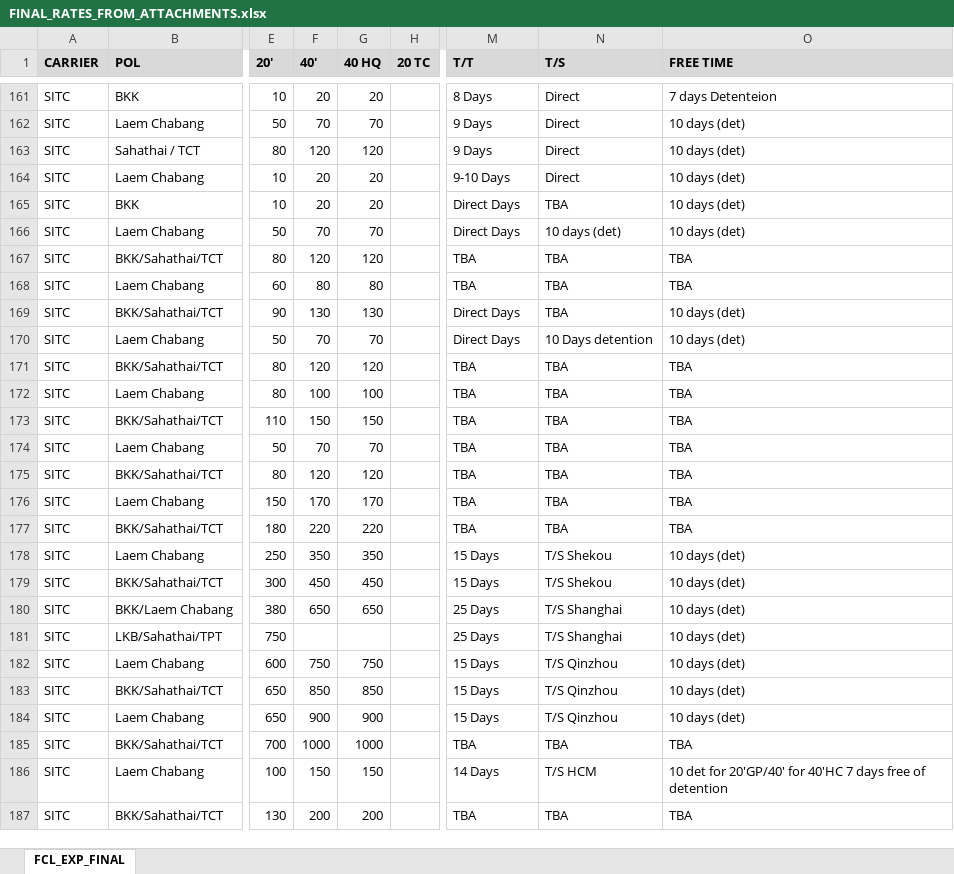
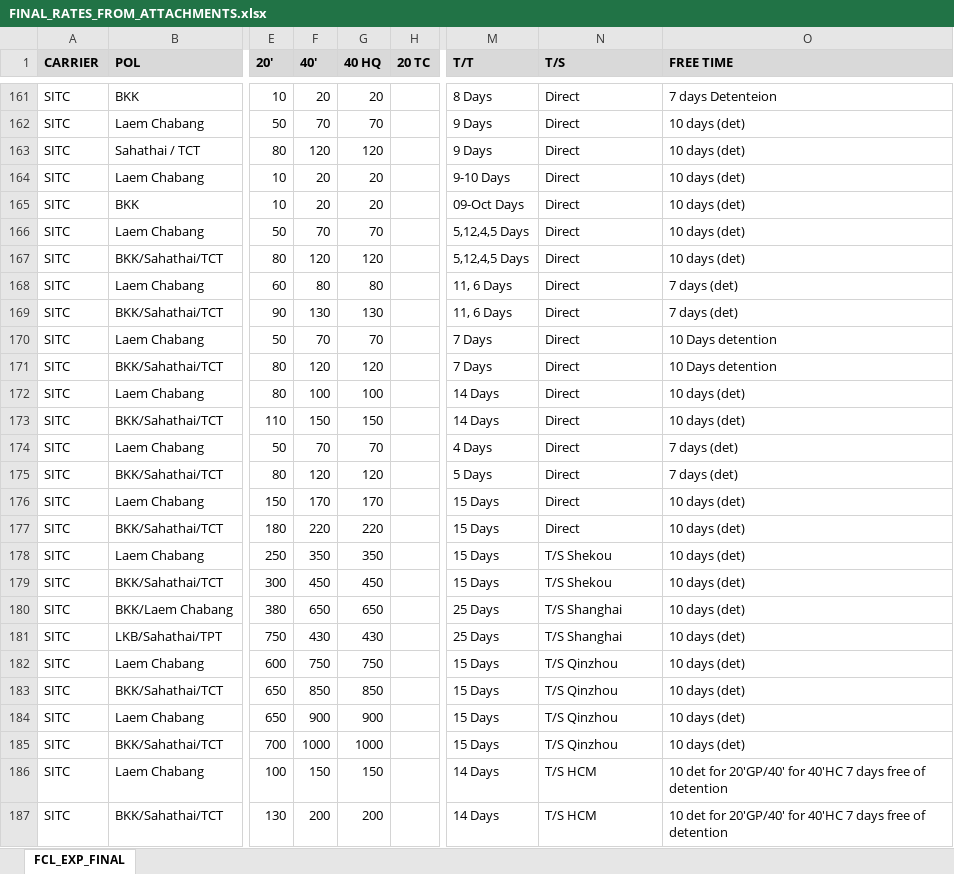
Before and after one commit to champkris/rate_automation, an Excel workbook: docs/output/FINAL_RATES_FROM_ATTACHMENTS.xlsx, sheet FCL_EXP_FINAL, drawn as a sheet; only a part is shown, gaps mark what is left out; values as stored, in another font and other column widths than the file's, no borders; the diff covers the shown part only; the diff names each change by its address in the sheet, - before the commit and + after, or states it on an @@ line.

```diff
--- a/docs/output/FINAL_RATES_FROM_ATTACHMENTS.xlsx (sheet FCL_EXP_FINAL)
+++ b/docs/output/FINAL_RATES_FROM_ATTACHMENTS.xlsx (sheet FCL_EXP_FINAL)
-M165 (T/T): Direct Days
+M165 (T/T): 09-Oct Days
-N165 (T/S): TBA
+N165 (T/S): Direct
-M166 (T/T): Direct Days
+M166 (T/T): 5,12,4,5 Days
-N166 (T/S): 10 days (det)
+N166 (T/S): Direct
-M167 (T/T): TBA
+M167 (T/T): 5,12,4,5 Days
-N167:N169 (T/S): TBA
+N167:N169 (T/S): Direct
-O167 (FREE TIME): TBA
+O167 (FREE TIME): 10 days (det)
-M168 (T/T): TBA
+M168 (T/T): 11, 6 Days
-O168 (FREE TIME): TBA
+O168 (FREE TIME): 7 days (det)
-M169 (T/T): Direct Days
+M169 (T/T): 11, 6 Days
-O169 (FREE TIME): 10 days (det)
+O169 (FREE TIME): 7 days (det)
-M170 (T/T): Direct Days
+M170 (T/T): 7 Days
-N170 (T/S): 10 Days detention
+N170 (T/S): Direct
-O170 (FREE TIME): 10 days (det)
+O170 (FREE TIME): 10 Days detention
-M171 (T/T): TBA
+M171 (T/T): 7 Days
-N171:N177 (T/S): TBA
+N171:N177 (T/S): Direct
-O171 (FREE TIME): TBA
+O171 (FREE TIME): 10 Days detention
-M172:M173 (T/T): TBA
+M172:M173 (T/T): 14 Days
-O172:O173 (FREE TIME): TBA
+O172:O173 (FREE TIME): 10 days (det)
-M174 (T/T): TBA
+M174 (T/T): 4 Days
-O174:O175 (FREE TIME): TBA
+O174:O175 (FREE TIME): 7 days (det)
-M175 (T/T): TBA
+M175 (T/T): 5 Days
-M176:M177 (T/T): TBA
+M176:M177 (T/T): 15 Days
-O176:O177 (FREE TIME): TBA
+O176:O177 (FREE TIME): 10 days (det)
-F181 (40'): (empty)
+F181 (40'): 430
-G181 (40 HQ): (empty)
+G181 (40 HQ): 430
-M185 (T/T): TBA
+M185 (T/T): 15 Days
-N185 (T/S): TBA
+N185 (T/S): T/S Qinzhou
-O185 (FREE TIME): TBA
+O185 (FREE TIME): 10 days (det)
-M187 (T/T): TBA
+M187 (T/T): 14 Days
-N187 (T/S): TBA
+N187 (T/S): T/S HCM
-O187 (FREE TIME): TBA
+O187 (FREE TIME): 10 det for 20'GP/40' for 40'HC 7 days free of detention
```
Also changed, not shown: 218 edited cells elsewhere in this sheet, 2 other files.
